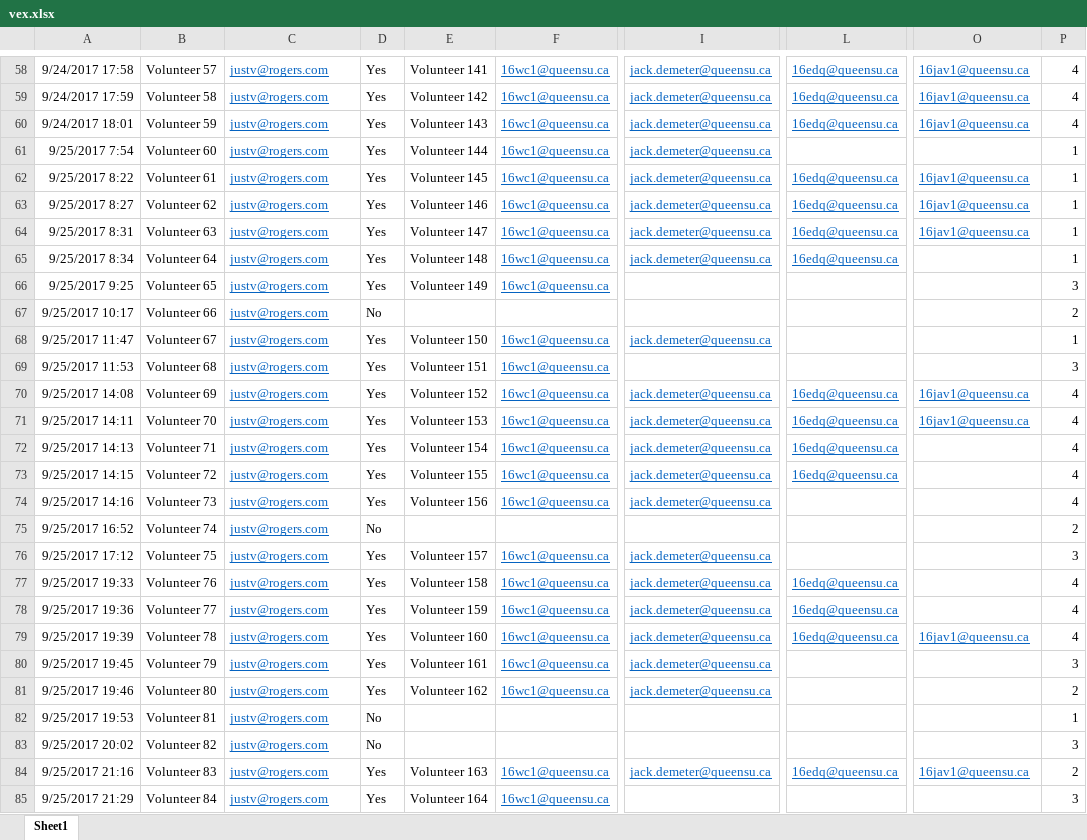
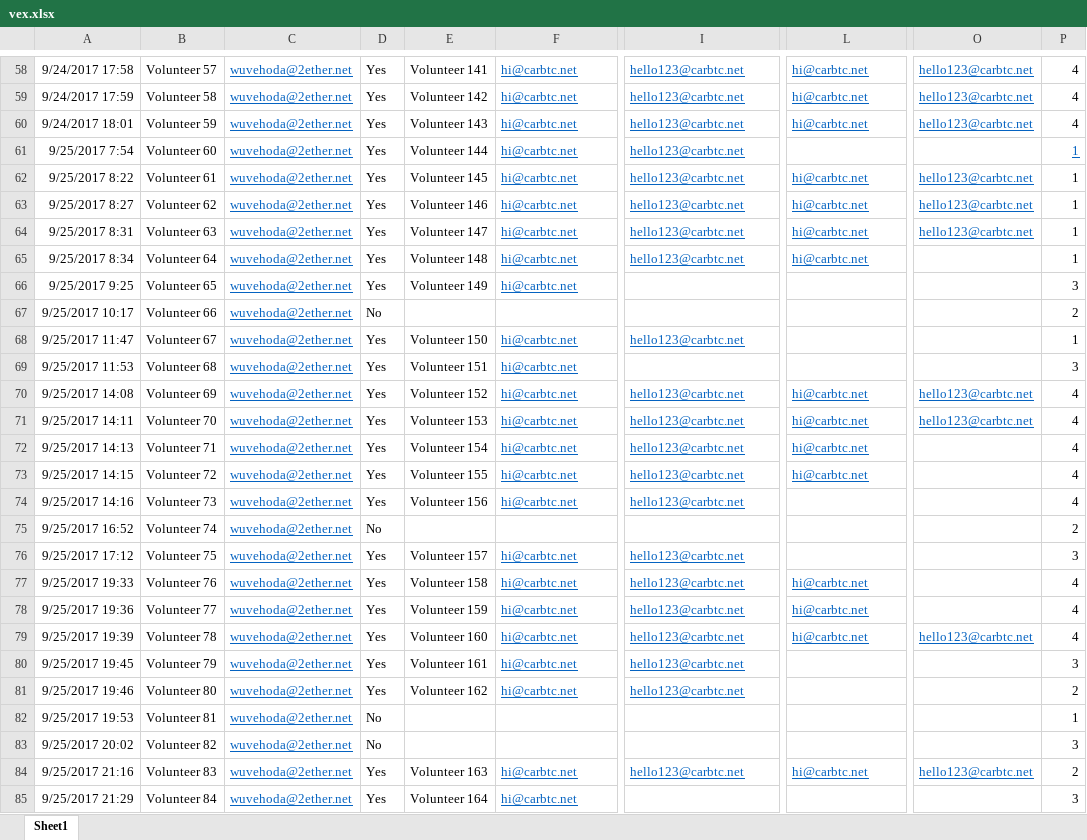
Before and after one commit to justinveiner/FixNCleanProject, an Excel workbook: vex.xlsx, sheet Sheet1, drawn as a sheet; only a part is shown, gaps mark what is left out; values as stored, in another font and other column widths than the file's, no borders; the diff covers the shown part only; the diff names each change by its address in the sheet, - before the commit and + after, or states it on an @@ line.

```diff
--- a/vex.xlsx (sheet Sheet1)
+++ b/vex.xlsx (sheet Sheet1)
-C58:C85: justv@rogers.com
+C58:C85: wuvehoda@2ether.net
-F58:F66: 16wc1@queensu.ca
+F58:F66: hi@carbtc.net
-I58:I65: jack.demeter@queensu.ca
+I58:I65: hello123@carbtc.net
-L58:L60: 16edq@queensu.ca
+L58:L60: hi@carbtc.net
-O58:O60: 16jav1@queensu.ca
+O58:O60: hello123@carbtc.net
@@ P61 underline: off → on, text colour: black → #0563C1 @@
-L62:L65: 16edq@queensu.ca
+L62:L65: hi@carbtc.net
-O62:O64: 16jav1@queensu.ca
+O62:O64: hello123@carbtc.net
-F68:F74: 16wc1@queensu.ca
+F68:F74: hi@carbtc.net
-I68: jack.demeter@queensu.ca
+I68: hello123@carbtc.net
-I70:I74: jack.demeter@queensu.ca
+I70:I74: hello123@carbtc.net
-L70:L73: 16edq@queensu.ca
+L70:L73: hi@carbtc.net
-O70:O71: 16jav1@queensu.ca
+O70:O71: hello123@carbtc.net
-F76:F81: 16wc1@queensu.ca
+F76:F81: hi@carbtc.net
-I76:I81: jack.demeter@queensu.ca
+I76:I81: hello123@carbtc.net
-L77:L79: 16edq@queensu.ca
+L77:L79: hi@carbtc.net
-O79: 16jav1@queensu.ca
+O79: hello123@carbtc.net
-F84:F85: 16wc1@queensu.ca
+F84:F85: hi@carbtc.net
-I84: jack.demeter@queensu.ca
+I84: hello123@carbtc.net
-L84: 16edq@queensu.ca
+L84: hi@carbtc.net
-O84: 16jav1@queensu.ca
+O84: hello123@carbtc.net
```
Also changed, not shown: 229 edited cells elsewhere in this sheet, cEx.xlsx, 1 other file.
